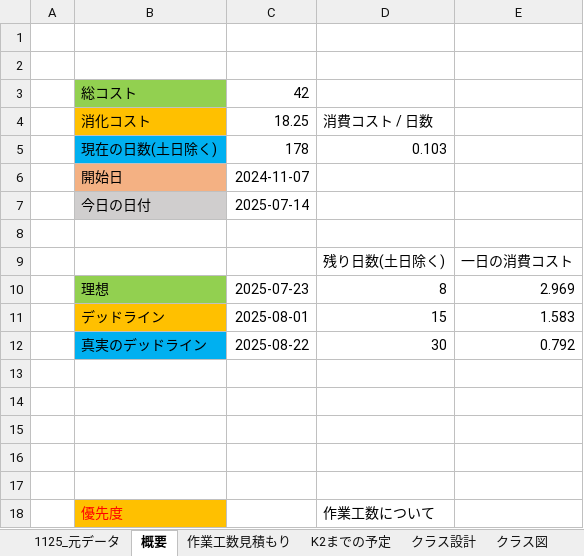
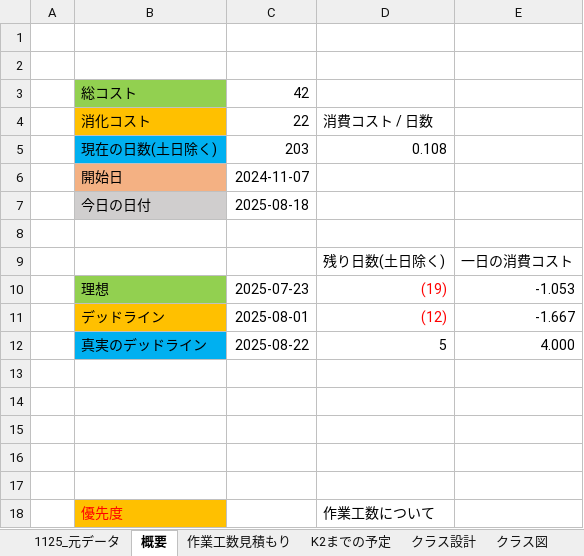
Before and after one commit to lovecap7/Summer2_ChangeCollidable, an Excel workbook: Summer2コスト表_井上恋.xlsx, sheet 概要, drawn as a sheet; only a part is shown; values as stored, in another font and other column widths than the file's, no borders; removed rows and columns are numbered as before the commit, all else as after; the diff names each change by its address in the sheet, - before the commit and + after, or states it on an @@ line.

```diff
--- a/Summer2コスト表_井上恋.xlsx (sheet 概要)
+++ b/Summer2コスト表_井上恋.xlsx (sheet 概要)
-C4: 18.25
+C4: 22
-row 5:  | 現在の日数(土日除く) | 178 | 0.103
+row 5:  | 現在の日数(土日除く) | 203 | 0.108
-C7: 2025-07-14
+C7: 2025-08-18
-D10: 8
+D10: (19)
-D10:D11 text colour: black
+D10:D11 text colour: #FF0000
-E10: 2.969
+E10: -1.053
-D11: 15
+D11: (12)
-E11: 1.583
+E11: -1.667
-D12: 30
+D12: 5
-E12: 0.792
+E12: 4.000
```
Also changed, not shown: sheet 作業工数見積もり, sheet 1125_元データ, other sheet tabs, charts or pictures, 2 other files.
